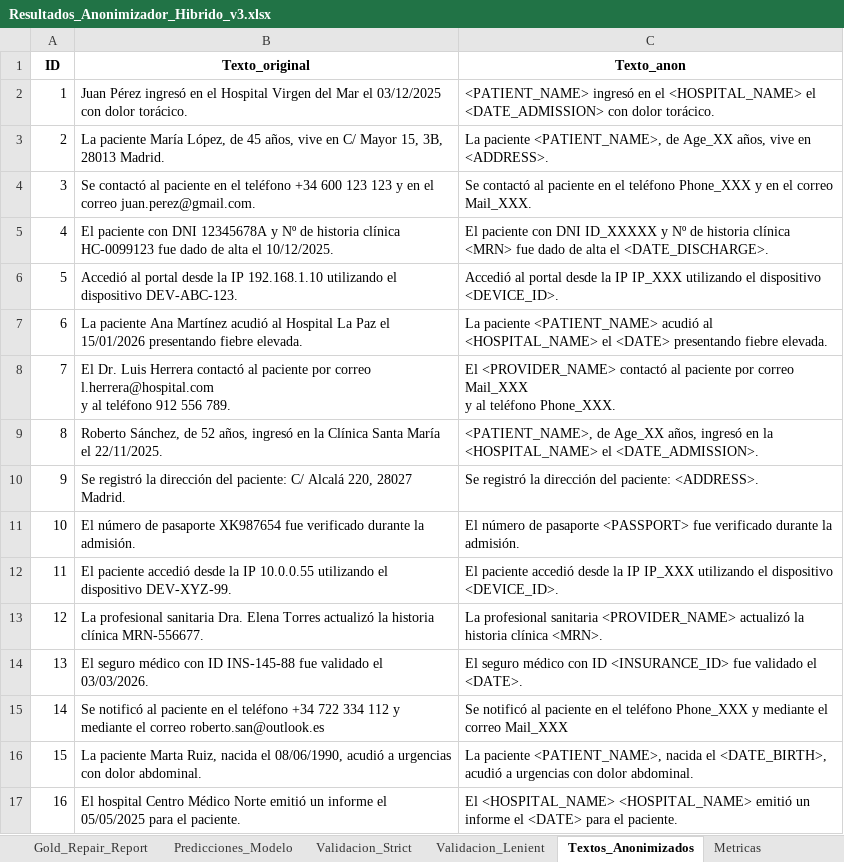
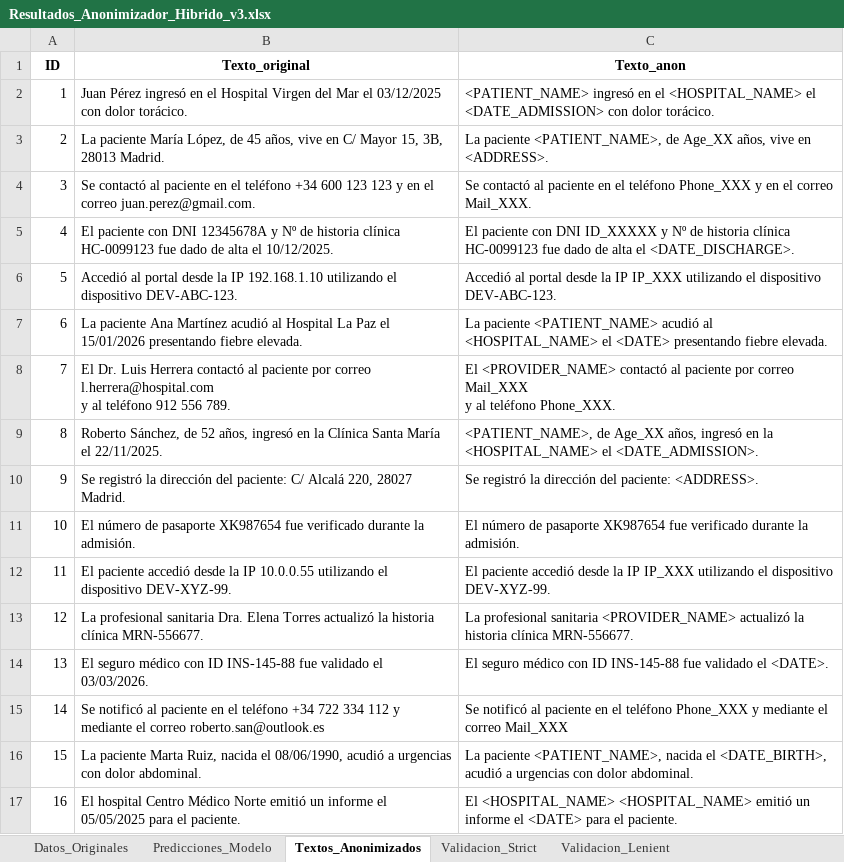
Before and after one commit to carlospuigserver/AnonimizacionV2, an Excel workbook: Resultados_Anonimizador_Hibrido_v3.xlsx, sheet Textos_Anonimizados, drawn as a sheet; only a part is shown; values as stored, in another font and other column widths than the file's, no borders; the diff covers the shown part only; the diff names each change by its address in the sheet, - before the commit and + after, or states it on an @@ line.

```diff
--- a/Resultados_Anonimizador_Hibrido_v3.xlsx (sheet Textos_Anonimizados)
+++ b/Resultados_Anonimizador_Hibrido_v3.xlsx (sheet Textos_Anonimizados)
-sheet tab: Gold_Repair_Report
-sheet tab: Metricas
@@ sheet tab order changed: Datos_Originales | Predicciones_Modelo | Textos_Anonimizados | Validacion_Strict | Validacion_Lenient @@
-C5 (Texto_anon): …historia clínica <MRN> fue dado…
+C5 (Texto_anon): …historia clínica HC-0099123 fue dado…
-C6 (Texto_anon): …el dispositivo <DEVICE_ID>.
+C6 (Texto_anon): …el dispositivo DEV-ABC-123.
-C11 (Texto_anon): …de pasaporte <PASSPORT> fue verificado…
+C11 (Texto_anon): …de pasaporte XK987654 fue verificado…
-C12 (Texto_anon): …el dispositivo <DEVICE_ID>.
+C12 (Texto_anon): …el dispositivo DEV-XYZ-99.
-C13 (Texto_anon): …historia clínica <MRN>.
+C13 (Texto_anon): …historia clínica MRN-556677.
-C14 (Texto_anon): …con ID <INSURANCE_ID> fue validado…
+C14 (Texto_anon): …con ID INS-145-88 fue validado…
```
Also changed, not shown: 10 added rows elsewhere in this sheet, sheet Validacion_Lenient, sheet Validacion_Strict, sheet Predicciones_Modelo, sheet Datos_Originales, other sheet tabs, 1 other file.
